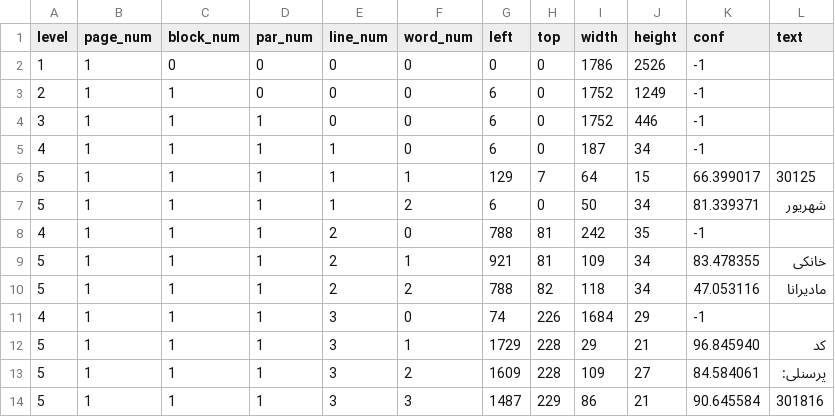
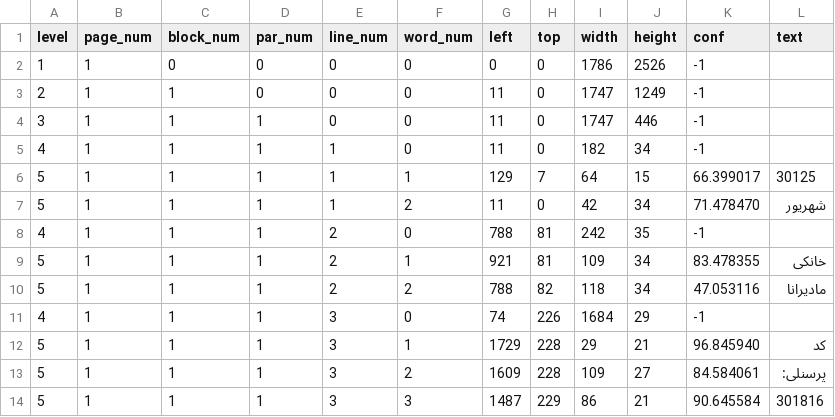
Before and after one commit to babaktaha/artan, a TSV file: page_001.tsv, drawn as a sheet; only a part is shown.

```diff
--- a/page_001.tsv
+++ b/page_001.tsv
@@ -2,7 +2,7 @@ level	page_num	block_num	par_num	line_num	word_num	left	top	width	height	conf	te
 1	1	0	0	0	0	0	0	1786	2526	-1	
-2	1	1	0	0	0	6	0	1752	1249	-1	
-3	1	1	1	0	0	6	0	1752	446	-1	
-4	1	1	1	1	0	6	0	187	34	-1	
+2	1	1	0	0	0	11	0	1747	1249	-1	
+3	1	1	1	0	0	11	0	1747	446	-1	
+4	1	1	1	1	0	11	0	182	34	-1	
 5	1	1	1	1	1	129	7	64	15	66.399017	30125
-5	1	1	1	1	2	6	0	50	34	81.339371	شهریور
+5	1	1	1	1	2	11	0	42	34	71.478470	شهریور
 4	1	1	1	2	0	788	81	242	35	-1	
```
Also changed, not shown: 3 other files.
